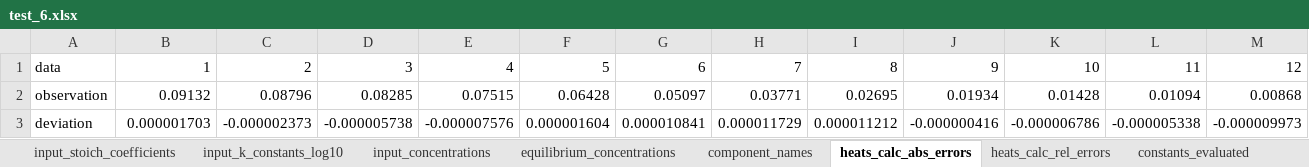
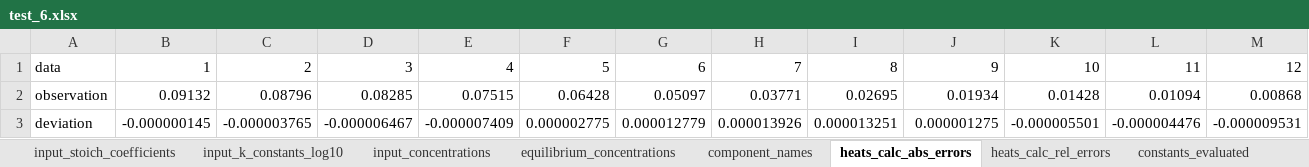
Before and after one commit to ameshkoff/KEV, an Excel workbook: output/calorimetry/test_6.xlsx, sheet heats_calc_abs_errors, drawn as a sheet; only a part is shown; values as stored, in another font and other column widths than the file's, no borders; removed rows and columns are numbered as before the commit, all else as after; rows hold the shown columns only; the diff names each change by its address in the sheet, - before the commit and + after, or states it on an @@ line.

```diff
--- a/output/calorimetry/test_6.xlsx (sheet heats_calc_abs_errors)
+++ b/output/calorimetry/test_6.xlsx (sheet heats_calc_abs_errors)
-row 3: deviation | 0.000001703 | -0.000002373 | -0.000005738 | -0.000007576 | 0.000001604 | 0.000010841 | 0.000011729 | 0.000011212 | -0.000000416 | -0.000006786 | -0.000005338 | -0.000009973
+row 3: deviation | -0.000000145 | -0.000003765 | -0.000006467 | -0.000007409 | 0.000002775 | 0.000012779 | 0.000013926 | 0.000013251 | 0.000001275 | -0.000005501 | -0.000004476 | -0.000009531
```
Also changed, not shown: sheet equilibrium_concentrations, sheet heats_calc_rel_errors, sheet enthalpies_calc, sheet constants_evaluated, sheet input_k_constants_log10, sheet correlation_matrix, 1 more sheet, input/calorimetry/test_6.xlsx, output/calorimetry/map_6.xlsx, 5 other files.
